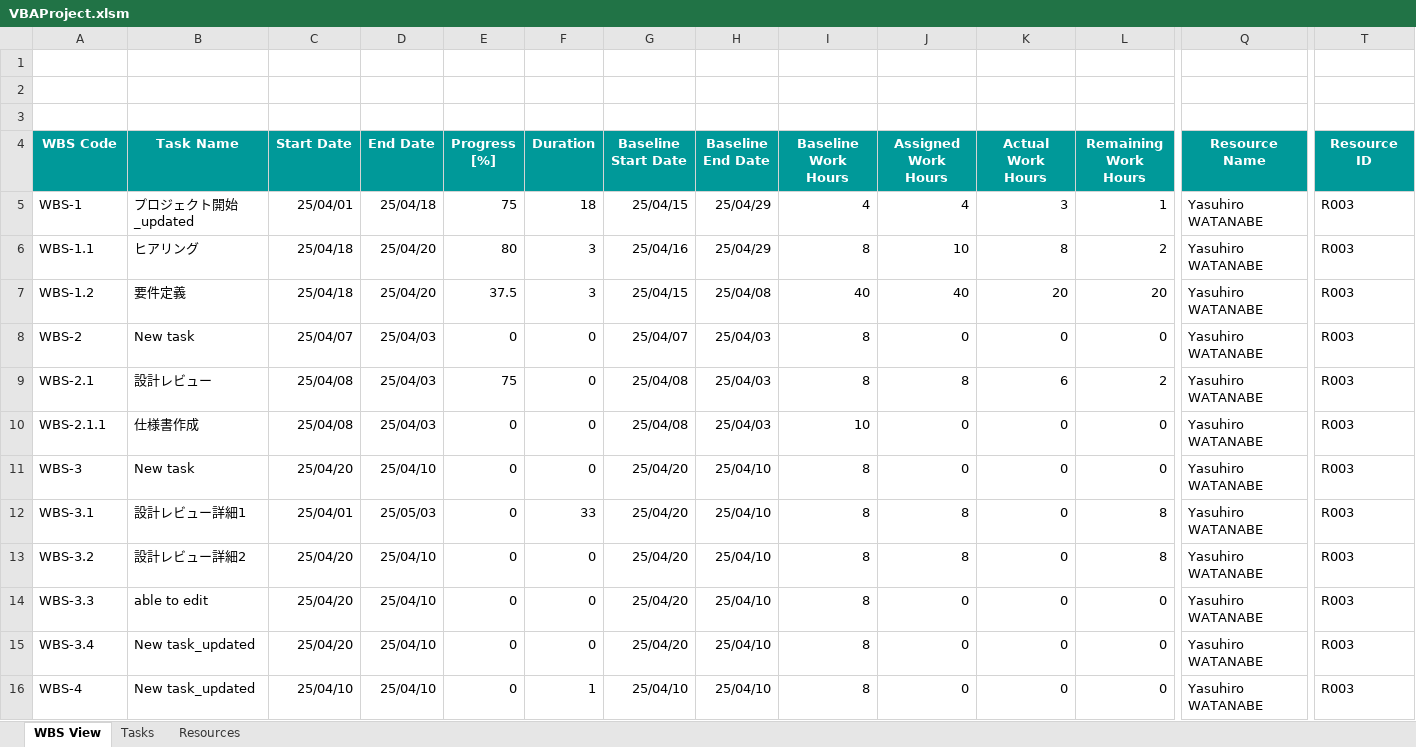
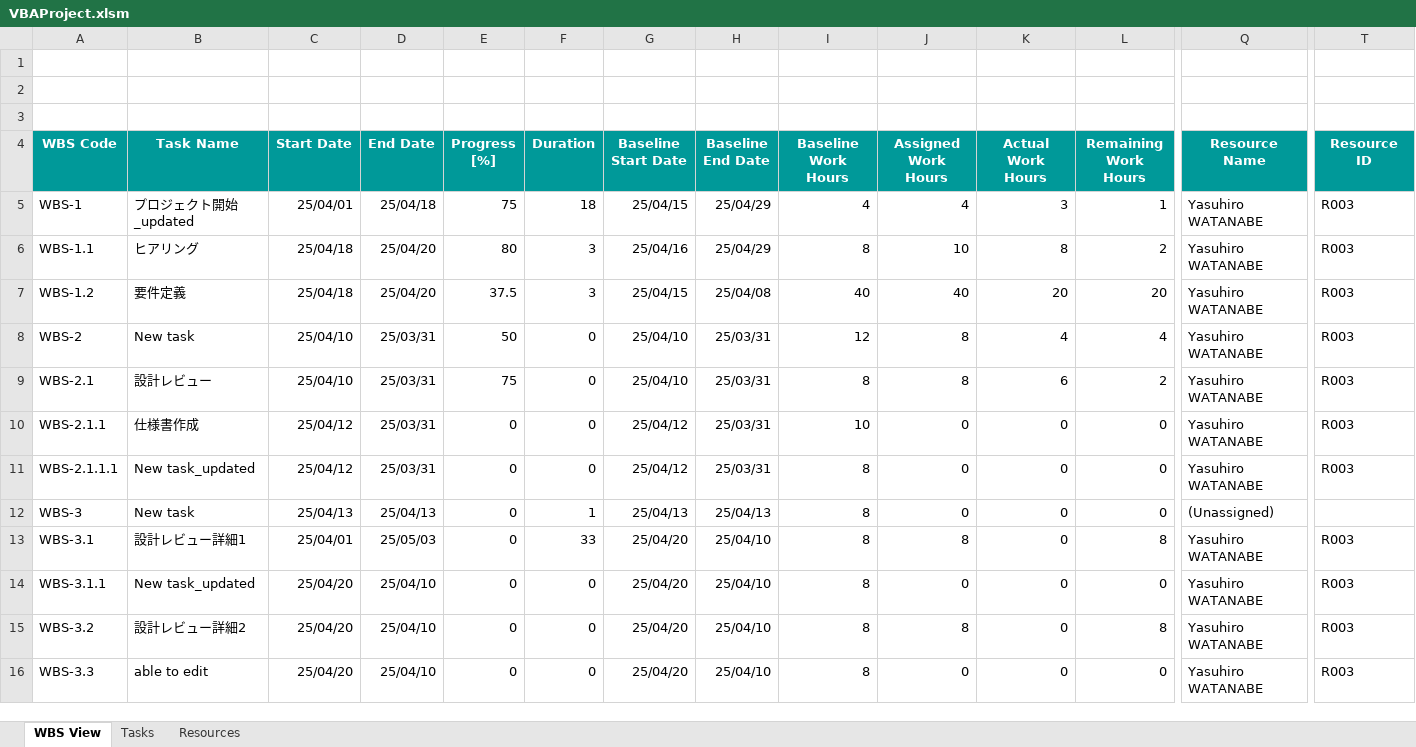
Before and after one commit to yasuhiro112358/WBS, an Excel workbook: VBAProject.xlsm, sheet WBS View, drawn as a sheet; only a part is shown, gaps mark what is left out; values as stored, in another font and other column widths than the file's, no borders; charts and pictures not drawn; removed rows and columns are numbered as before the commit, all else as after; rows hold the shown columns only; the diff names each change by its address in the sheet, - before the commit and + after, or states it on an @@ line.

Commit message:
Refactor UpdateTask method to delegate task updates to m_objWbsController; remove redundant code

```diff
--- a/VBAProject.xlsm (sheet WBS View)
+++ b/VBAProject.xlsm (sheet WBS View)
-C8 (Start Date): 25/04/07
+C8 (Start Date): 25/04/10
-D8:D10 (End Date): 25/04/03
+D8:D10 (End Date): 25/03/31
-E8 (Progress [%]): 0
+E8 (Progress [%]): 50
-G8 (Baseline Start Date): 25/04/07
+G8 (Baseline Start Date): 25/04/10
-H8:H10 (Baseline End Date): 25/04/03
+H8:H10 (Baseline End Date): 25/03/31
-I8 (Baseline Work Hours): 8
+I8 (Baseline Work Hours): 12
-J8 (Assigned Work Hours): 0
+J8 (Assigned Work Hours): 8
-K8 (Actual Work Hours): 0
+K8 (Actual Work Hours): 4
-L8 (Remaining Work Hours): 0
+L8 (Remaining Work Hours): 4
-C9 (Start Date): 25/04/08
+C9 (Start Date): 25/04/10
-G9 (Baseline Start Date): 25/04/08
+G9 (Baseline Start Date): 25/04/10
-C10 (Start Date): 25/04/08
+C10 (Start Date): 25/04/12
-G10 (Baseline Start Date): 25/04/08
+G10 (Baseline Start Date): 25/04/12
+row 11: WBS-2.1.1.1 | New task_updated | 25/04/12 | 25/03/31 | 0 | 0 | 25/04/12 | 25/03/31 | 8 | 0 | 0 | 0 | Yasuhiro WATANABE | R003
-C12 (Start Date): 25/04/20
+C12 (Start Date): 25/04/13
-D12 (End Date): 25/04/10
+D12 (End Date): 25/04/13
-F12 (Duration): 0
+F12 (Duration): 1
-G12 (Baseline Start Date): 25/04/20
+G12 (Baseline Start Date): 25/04/13
-H12 (Baseline End Date): 25/04/10
+H12 (Baseline End Date): 25/04/13
-Q12 (Resource Name): Yasuhiro WATANABE
+Q12 (Resource Name): (Unassigned)
-T12 (Resource ID): R003
+T12 (Resource ID): (empty)
+row 14: WBS-3.1.1 | New task_updated | 25/04/20 | 25/04/10 | 0 | 0 | 25/04/20 | 25/04/10 | 8 | 0 | 0 | 0 | Yasuhiro WATANABE | R003
-row 15: WBS-3.4 | New task_updated | 25/04/20 | 25/04/10 | 0 | 0 | 25/04/20 | 25/04/10 | 8 | 0 | 0 | 0 | Yasuhiro WATANABE | R003
-row 16: WBS-4 | New task_updated | 25/04/10 | 25/04/10 | 0 | 1 | 25/04/10 | 25/04/10 | 8 | 0 | 0 | 0 | Yasuhiro WATANABE | R003
```
Also changed, not shown: sheet Tasks, 2 other files.
